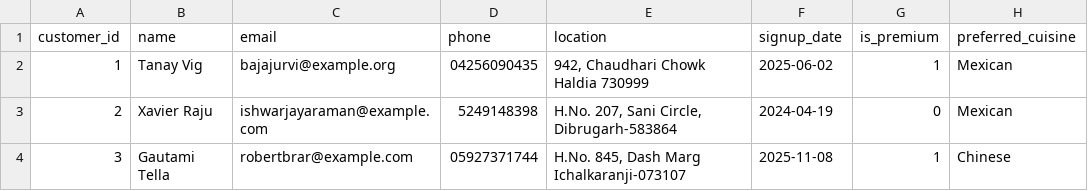
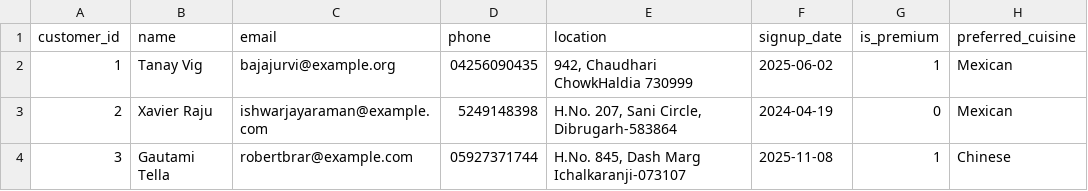
Before and after one commit to Pavithrakiruba/Zomato, a CSV file: customers.csv, drawn as a sheet; only a part is shown; ↵ is a line break in a cell; the diff names each change by its address in the sheet, - before the commit and + after, or states it on an @@ line.

```diff
--- a/customers.csv
+++ b/customers.csv
-E2 (location): 942, Chaudhari Chowk ↵ Haldia 730999
+E2 (location): 942, Chaudhari ChowkHaldia 730999
```
Also changed, not shown: 5 other files.
